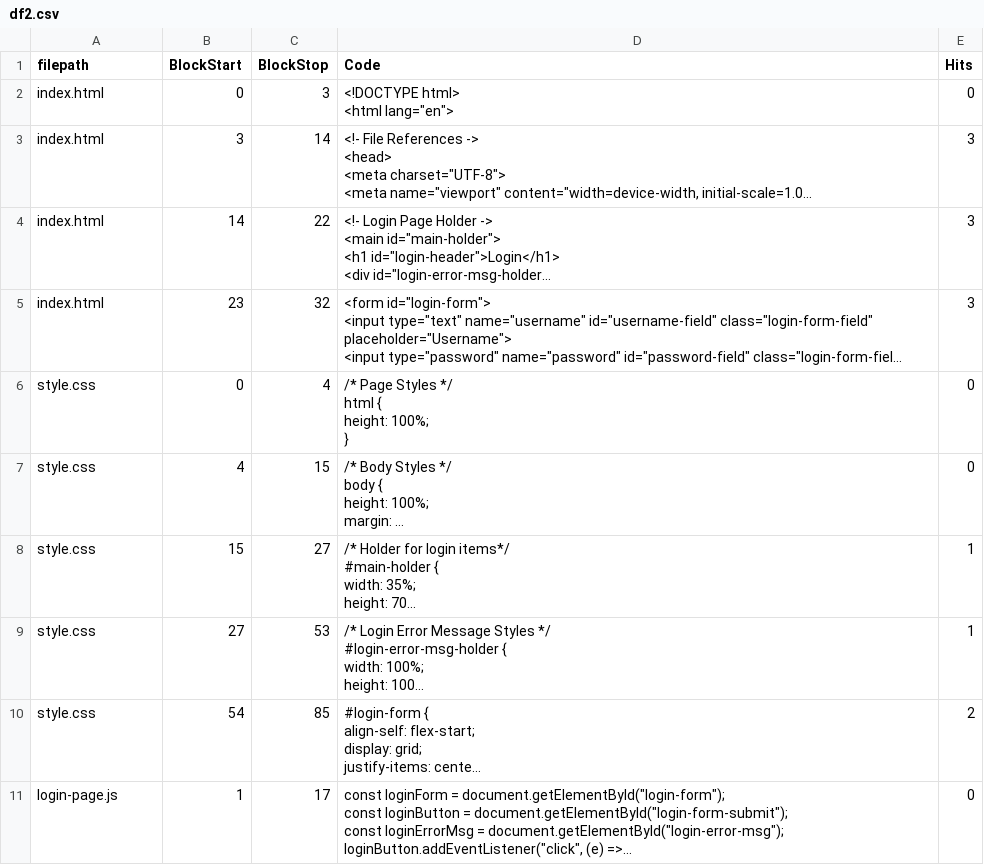
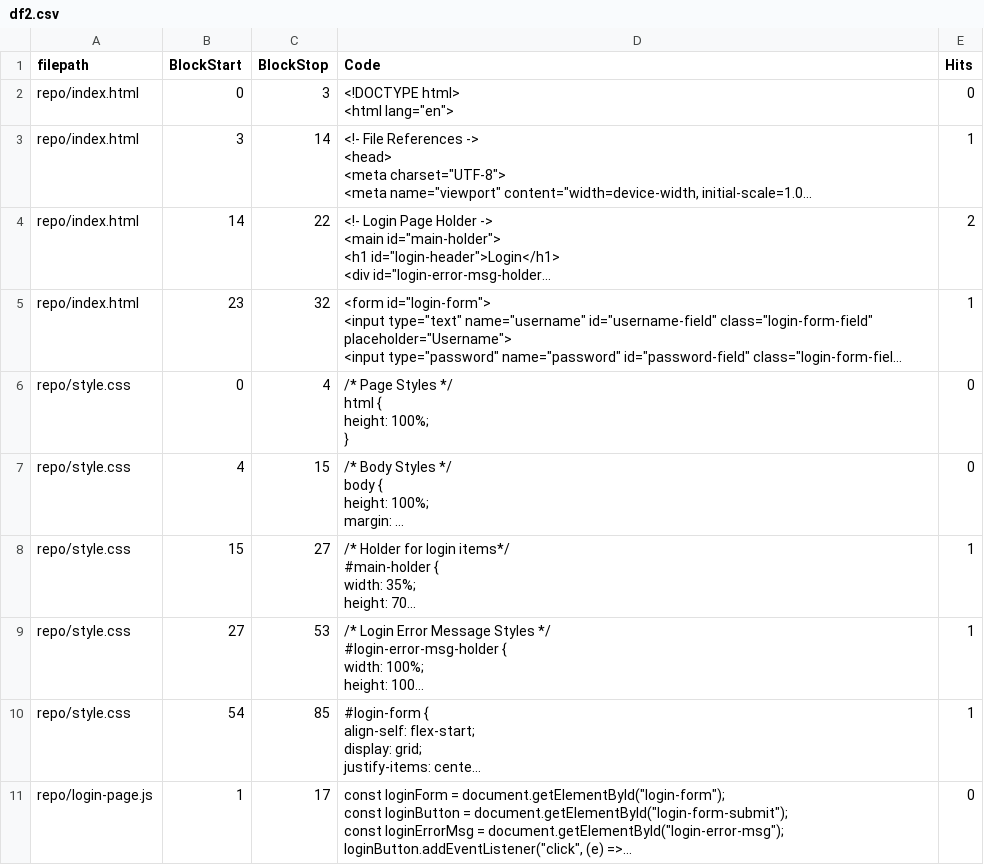
Before and after one commit to 10XDEV-AI/10xdev.ai, a CSV file: df2.csv, drawn as a sheet; long unchanged cells end in …; the diff names each change by its address in the sheet, - before the commit and + after, or states it on an @@ line.

```diff
--- a/df2.csv
+++ b/df2.csv
-A2:A5 (filepath): index.html
+A2:A5 (filepath): repo/index.html
-E3 (Hits): 3
+E3 (Hits): 1
-E4 (Hits): 3
+E4 (Hits): 2
-E5 (Hits): 3
+E5 (Hits): 1
-A6:A10 (filepath): style.css
+A6:A10 (filepath): repo/style.css
-E10 (Hits): 2
+E10 (Hits): 1
-A11 (filepath): login-page.js
+A11 (filepath): repo/login-page.js
```
Also changed, not shown: 15 other files.
